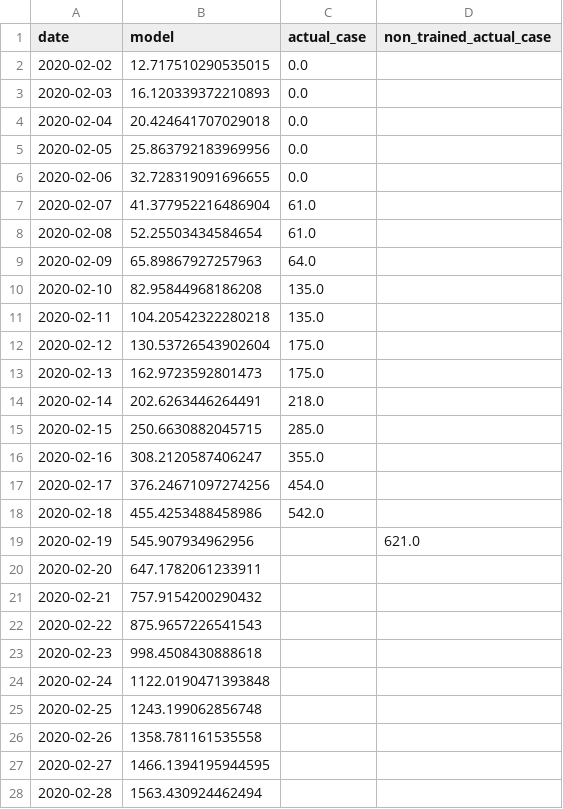
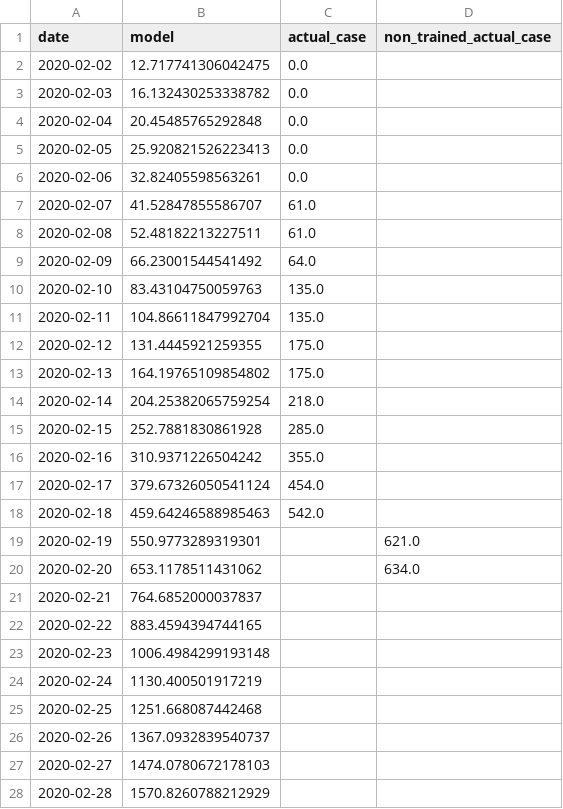
Before and after one commit to RogerMichel/coronavirus, a CSV file: cruise.csv, drawn as a sheet; only a part is shown; the diff covers the shown part only.

```diff
--- a/cruise.csv
+++ b/cruise.csv
@@ -1,28 +1,28 @@
 date,model,actual_case,non_trained_actual_case
-2020-02-02,12.717510290535015,0.0,
-2020-02-03,16.120339372210893,0.0,
-2020-02-04,20.424641707029018,0.0,
-2020-02-05,25.863792183969956,0.0,
-2020-02-06,32.728319091696655,0.0,
-2020-02-07,41.377952216486904,61.0,
-2020-02-08,52.25503434584654,61.0,
-2020-02-09,65.89867927257963,64.0,
-2020-02-10,82.95844968186208,135.0,
-2020-02-11,104.20542322280218,135.0,
-2020-02-12,130.53726543902604,175.0,
-2020-02-13,162.9723592801473,175.0,
-2020-02-14,202.6263446264491,218.0,
-2020-02-15,250.6630882045715,285.0,
-2020-02-16,308.2120587406247,355.0,
-2020-02-17,376.24671097274256,454.0,
-2020-02-18,455.4253488458986,542.0,
-2020-02-19,545.907934962956,,621.0
-2020-02-20,647.1782061233911,,
-2020-02-21,757.9154200290432,,
-2020-02-22,875.9657226541543,,
-2020-02-23,998.4508430888618,,
-2020-02-24,1122.0190471393848,,
-2020-02-25,1243.199062856748,,
-2020-02-26,1358.781161535558,,
-2020-02-27,1466.1394195944595,,
-2020-02-28,1563.430924462494,,
+2020-02-02,12.717741306042475,0.0,
+2020-02-03,16.132430253338782,0.0,
+2020-02-04,20.45485765292848,0.0,
+2020-02-05,25.920821526223413,0.0,
+2020-02-06,32.82405598563261,0.0,
+2020-02-07,41.52847855586707,61.0,
+2020-02-08,52.48182213227511,61.0,
+2020-02-09,66.23001544541492,64.0,
+2020-02-10,83.43104750059763,135.0,
+2020-02-11,104.86611847992704,135.0,
+2020-02-12,131.4445921259355,175.0,
+2020-02-13,164.19765109854802,175.0,
+2020-02-14,204.25382065759254,218.0,
+2020-02-15,252.7881830861928,285.0,
+2020-02-16,310.9371226504242,355.0,
+2020-02-17,379.67326050541124,454.0,
+2020-02-18,459.64246588985463,542.0,
+2020-02-19,550.9773289319301,,621.0
+2020-02-20,653.1178511431062,,634.0
+2020-02-21,764.6852000037837,,
+2020-02-22,883.4594394744165,,
+2020-02-23,1006.4984299193148,,
+2020-02-24,1130.400501917219,,
+2020-02-25,1251.668087442468,,
+2020-02-26,1367.0932839540737,,
+2020-02-27,1474.0780672178103,,
+2020-02-28,1570.8260788212929,,
```
Also changed, not shown: 34 edited cells elsewhere in this file, China_non_hubei.csv, hubei_data.csv, 2 other files.
